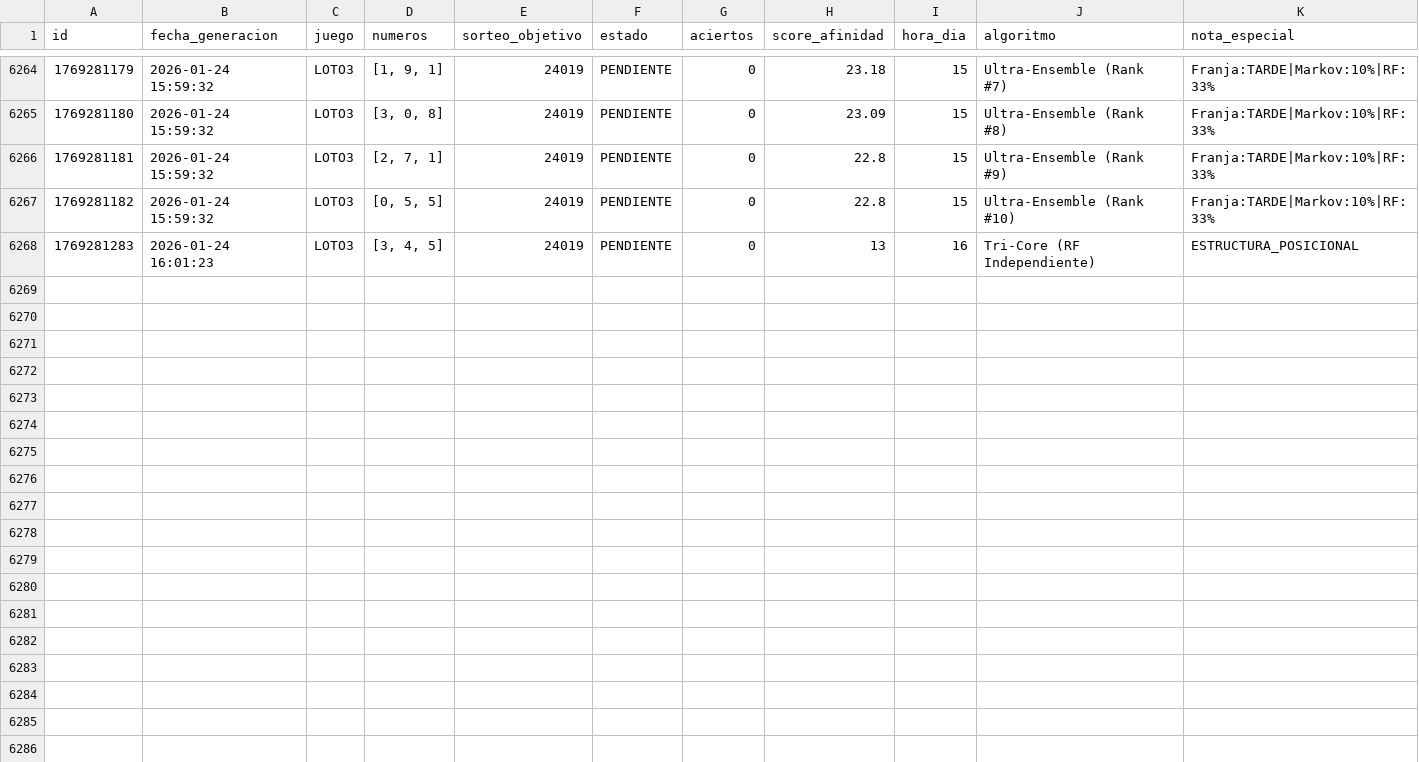
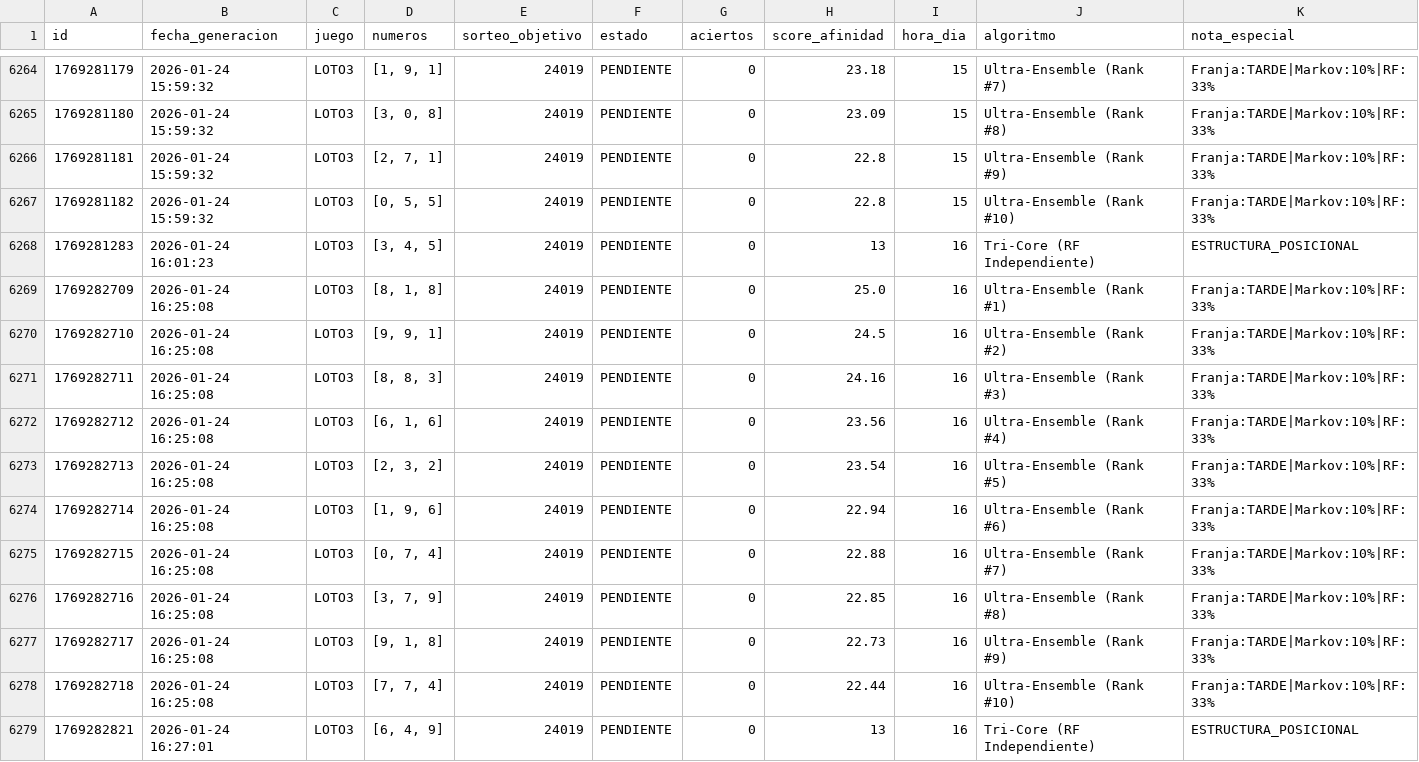
Before and after one commit to GaboAzorin/lotus-2026, a CSV file: data/LOTO_SIMULACIONES.csv, drawn as a sheet; only a part is shown, gaps mark what is left out; rows hold the shown columns only; the diff names each change by its address in the sheet, - before the commit and + after, or states it on an @@ line.

Commit message:
🧠 Bot: Predicción Multiverso (Loto + TriCore)

```diff
--- a/data/LOTO_SIMULACIONES.csv
+++ b/data/LOTO_SIMULACIONES.csv
+row 6269: 1769282709 | 2026-01-24 16:25:08 | LOTO3 | [8, 1, 8] | 24019 | PENDIENTE | 0 | 25.0 | 16 | Ultra-Ensemble (Rank #1) | Franja:TARDE|Markov:10%|RF:33%
+row 6270: 1769282710 | 2026-01-24 16:25:08 | LOTO3 | [9, 9, 1] | 24019 | PENDIENTE | 0 | 24.5 | 16 | Ultra-Ensemble (Rank #2) | Franja:TARDE|Markov:10%|RF:33%
+row 6271: 1769282711 | 2026-01-24 16:25:08 | LOTO3 | [8, 8, 3] | 24019 | PENDIENTE | 0 | 24.16 | 16 | Ultra-Ensemble (Rank #3) | Franja:TARDE|Markov:10%|RF:33%
+row 6272: 1769282712 | 2026-01-24 16:25:08 | LOTO3 | [6, 1, 6] | 24019 | PENDIENTE | 0 | 23.56 | 16 | Ultra-Ensemble (Rank #4) | Franja:TARDE|Markov:10%|RF:33%
+row 6273: 1769282713 | 2026-01-24 16:25:08 | LOTO3 | [2, 3, 2] | 24019 | PENDIENTE | 0 | 23.54 | 16 | Ultra-Ensemble (Rank #5) | Franja:TARDE|Markov:10%|RF:33%
+row 6274: 1769282714 | 2026-01-24 16:25:08 | LOTO3 | [1, 9, 6] | 24019 | PENDIENTE | 0 | 22.94 | 16 | Ultra-Ensemble (Rank #6) | Franja:TARDE|Markov:10%|RF:33%
+row 6275: 1769282715 | 2026-01-24 16:25:08 | LOTO3 | [0, 7, 4] | 24019 | PENDIENTE | 0 | 22.88 | 16 | Ultra-Ensemble (Rank #7) | Franja:TARDE|Markov:10%|RF:33%
+row 6276: 1769282716 | 2026-01-24 16:25:08 | LOTO3 | [3, 7, 9] | 24019 | PENDIENTE | 0 | 22.85 | 16 | Ultra-Ensemble (Rank #8) | Franja:TARDE|Markov:10%|RF:33%
+row 6277: 1769282717 | 2026-01-24 16:25:08 | LOTO3 | [9, 1, 8] | 24019 | PENDIENTE | 0 | 22.73 | 16 | Ultra-Ensemble (Rank #9) | Franja:TARDE|Markov:10%|RF:33%
+row 6278: 1769282718 | 2026-01-24 16:25:08 | LOTO3 | [7, 7, 4] | 24019 | PENDIENTE | 0 | 22.44 | 16 | Ultra-Ensemble (Rank #10) | Franja:TARDE|Markov:10%|RF:33%
+row 6279: 1769282821 | 2026-01-24 16:27:01 | LOTO3 | [6, 4, 9] | 24019 | PENDIENTE | 0 | 13 | 16 | Tri-Core (RF Independiente) | ESTRUCTURA_POSICIONAL
```
Also changed, not shown: 16 other files.
